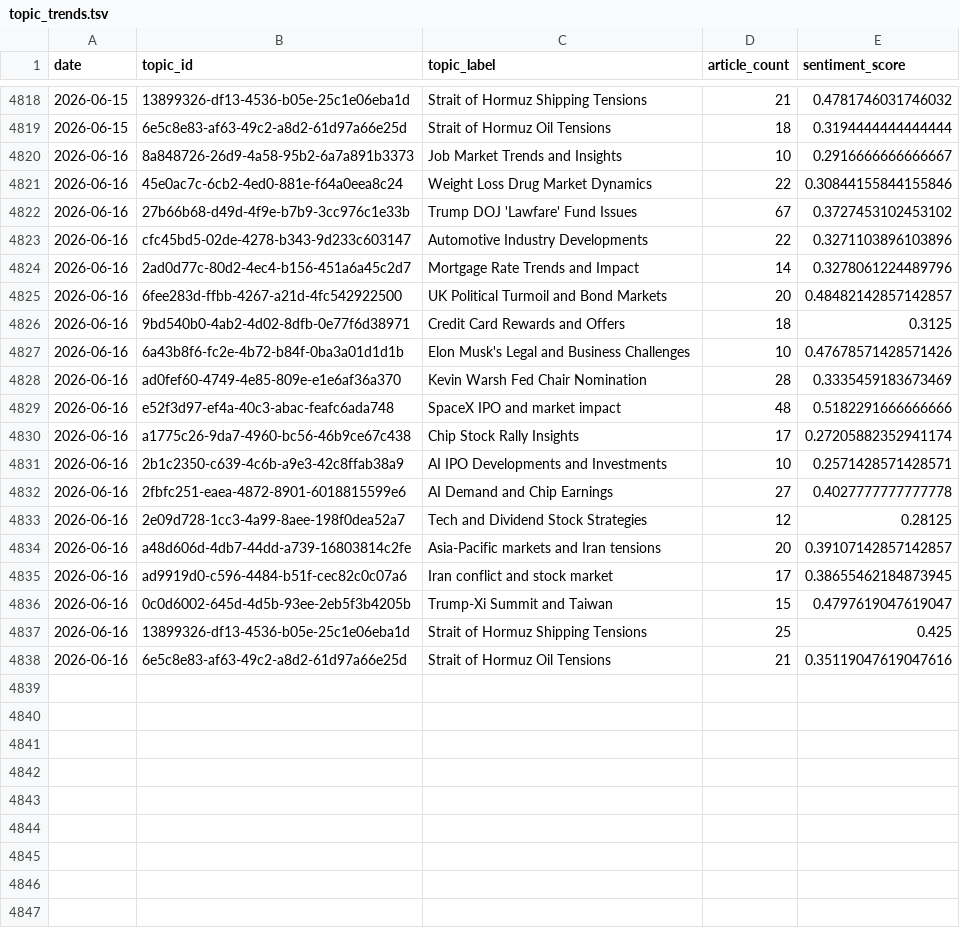
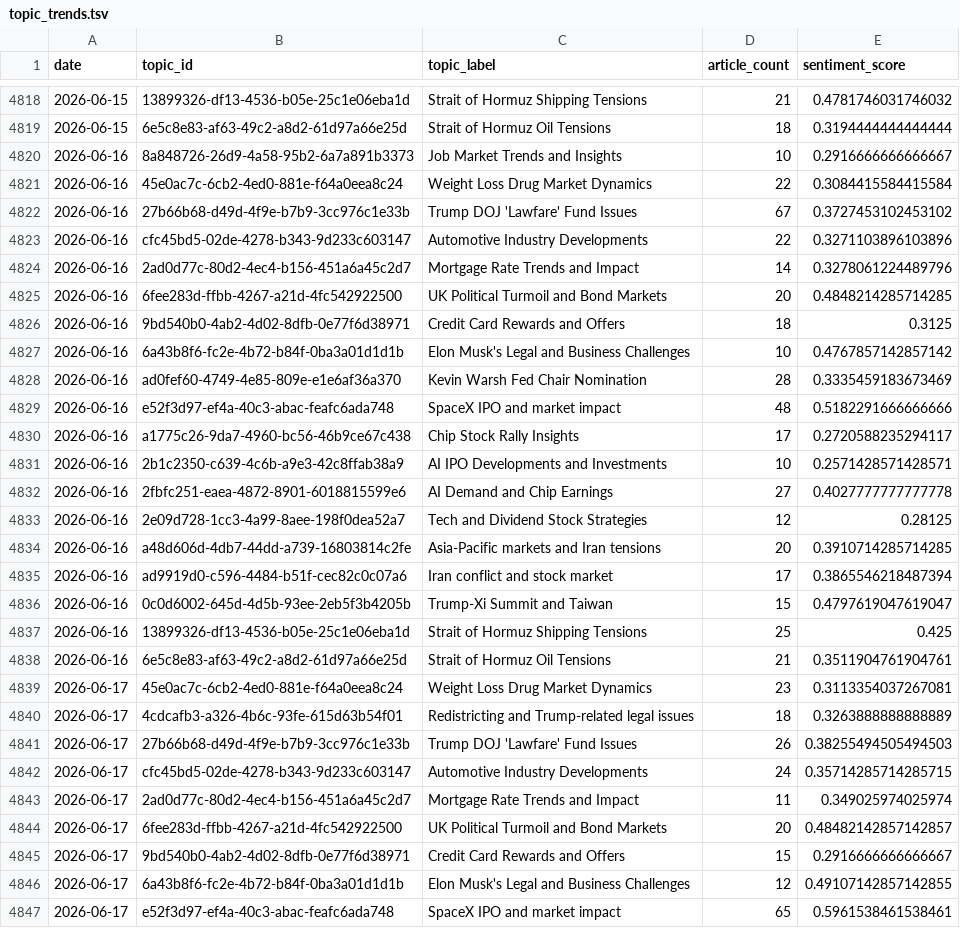
Before and after one commit to laceto/rss_feed, a TSV file: data/topic_trends.tsv, drawn as a sheet; only a part is shown, gaps mark what is left out; the diff covers the shown part only.

```diff
--- a/data/topic_trends.tsv
+++ b/data/topic_trends.tsv
@@ -4820,3 +4820,3 @@ date	topic_id	topic_label	article_count	sentiment_score
 2026-06-16	8a848726-26d9-4a58-95b2-6a7a891b3373	Job Market Trends and Insights	10	0.2916666666666667
-2026-06-16	45e0ac7c-6cb2-4ed0-881e-f64a0eea8c24	Weight Loss Drug Market Dynamics	22	0.30844155844155846
+2026-06-16	45e0ac7c-6cb2-4ed0-881e-f64a0eea8c24	Weight Loss Drug Market Dynamics	22	0.3084415584415584
 2026-06-16	27b66b68-d49d-4f9e-b7b9-3cc976c1e33b	Trump DOJ 'Lawfare' Fund Issues	67	0.3727453102453102
@@ -4824,8 +4824,8 @@ date	topic_id	topic_label	article_count	sentiment_score
 2026-06-16	2ad0d77c-80d2-4ec4-b156-451a6a45c2d7	Mortgage Rate Trends and Impact	14	0.3278061224489796
-2026-06-16	6fee283d-ffbb-4267-a21d-4fc542922500	UK Political Turmoil and Bond Markets	20	0.48482142857142857
+2026-06-16	6fee283d-ffbb-4267-a21d-4fc542922500	UK Political Turmoil and Bond Markets	20	0.4848214285714285
 2026-06-16	9bd540b0-4ab2-4d02-8dfb-0e77f6d38971	Credit Card Rewards and Offers	18	0.3125
-2026-06-16	6a43b8f6-fc2e-4b72-b84f-0ba3a01d1d1b	Elon Musk's Legal and Business Challenges	10	0.47678571428571426
+2026-06-16	6a43b8f6-fc2e-4b72-b84f-0ba3a01d1d1b	Elon Musk's Legal and Business Challenges	10	0.4767857142857142
 2026-06-16	ad0fef60-4749-4e85-809e-e1e6af36a370	Kevin Warsh Fed Chair Nomination	28	0.3335459183673469
 2026-06-16	e52f3d97-ef4a-40c3-abac-feafc6ada748	SpaceX IPO and market impact	48	0.5182291666666666
-2026-06-16	a1775c26-9da7-4960-bc56-46b9ce67c438	Chip Stock Rally Insights	17	0.27205882352941174
+2026-06-16	a1775c26-9da7-4960-bc56-46b9ce67c438	Chip Stock Rally Insights	17	0.2720588235294117
 2026-06-16	2b1c2350-c639-4c6b-a9e3-42c8ffab38a9	AI IPO Developments and Investments	10	0.2571428571428571
@@ -4833,6 +4833,15 @@ date	topic_id	topic_label	article_count	sentiment_score
 2026-06-16	2e09d728-1cc3-4a99-8aee-198f0dea52a7	Tech and Dividend Stock Strategies	12	0.28125
-2026-06-16	a48d606d-4db7-44dd-a739-16803814c2fe	Asia-Pacific markets and Iran tensions	20	0.39107142857142857
-2026-06-16	ad9919d0-c596-4484-b51f-cec82c0c07a6	Iran conflict and stock market	17	0.38655462184873945
+2026-06-16	a48d606d-4db7-44dd-a739-16803814c2fe	Asia-Pacific markets and Iran tensions	20	0.3910714285714285
+2026-06-16	ad9919d0-c596-4484-b51f-cec82c0c07a6	Iran conflict and stock market	17	0.3865546218487394
 2026-06-16	0c0d6002-645d-4d5b-93ee-2eb5f3b4205b	Trump-Xi Summit and Taiwan	15	0.4797619047619047
 2026-06-16	13899326-df13-4536-b05e-25c1e06eba1d	Strait of Hormuz Shipping Tensions	25	0.425
-2026-06-16	6e5c8e83-af63-49c2-a8d2-61d97a66e25d	Strait of Hormuz Oil Tensions	21	0.35119047619047616
+2026-06-16	6e5c8e83-af63-49c2-a8d2-61d97a66e25d	Strait of Hormuz Oil Tensions	21	0.3511904761904761
+2026-06-17	45e0ac7c-6cb2-4ed0-881e-f64a0eea8c24	Weight Loss Drug Market Dynamics	23	0.3113354037267081
+2026-06-17	4cdcafb3-a326-4b6c-93fe-615d63b54f01	Redistricting and Trump-related legal issues	18	0.3263888888888889
+2026-06-17	27b66b68-d49d-4f9e-b7b9-3cc976c1e33b	Trump DOJ 'Lawfare' Fund Issues	26	0.38255494505494503
+2026-06-17	cfc45bd5-02de-4278-b343-9d233c603147	Automotive Industry Developments	24	0.35714285714285715
+2026-06-17	2ad0d77c-80d2-4ec4-b156-451a6a45c2d7	Mortgage Rate Trends and Impact	11	0.349025974025974
+2026-06-17	6fee283d-ffbb-4267-a21d-4fc542922500	UK Political Turmoil and Bond Markets	20	0.48482142857142857
+2026-06-17	9bd540b0-4ab2-4d02-8dfb-0e77f6d38971	Credit Card Rewards and Offers	15	0.2916666666666667
+2026-06-17	6a43b8f6-fc2e-4b72-b84f-0ba3a01d1d1b	Elon Musk's Legal and Business Challenges	12	0.49107142857142855
+2026-06-17	e52f3d97-ef4a-40c3-abac-feafc6ada748	SpaceX IPO and market impact	65	0.5961538461538461
```
Also changed, not shown: 9 added rows elsewhere in this file, data/entity_sentiment_ts.tsv, data/sector_sentiment_pivot.tsv, 16 other files.
